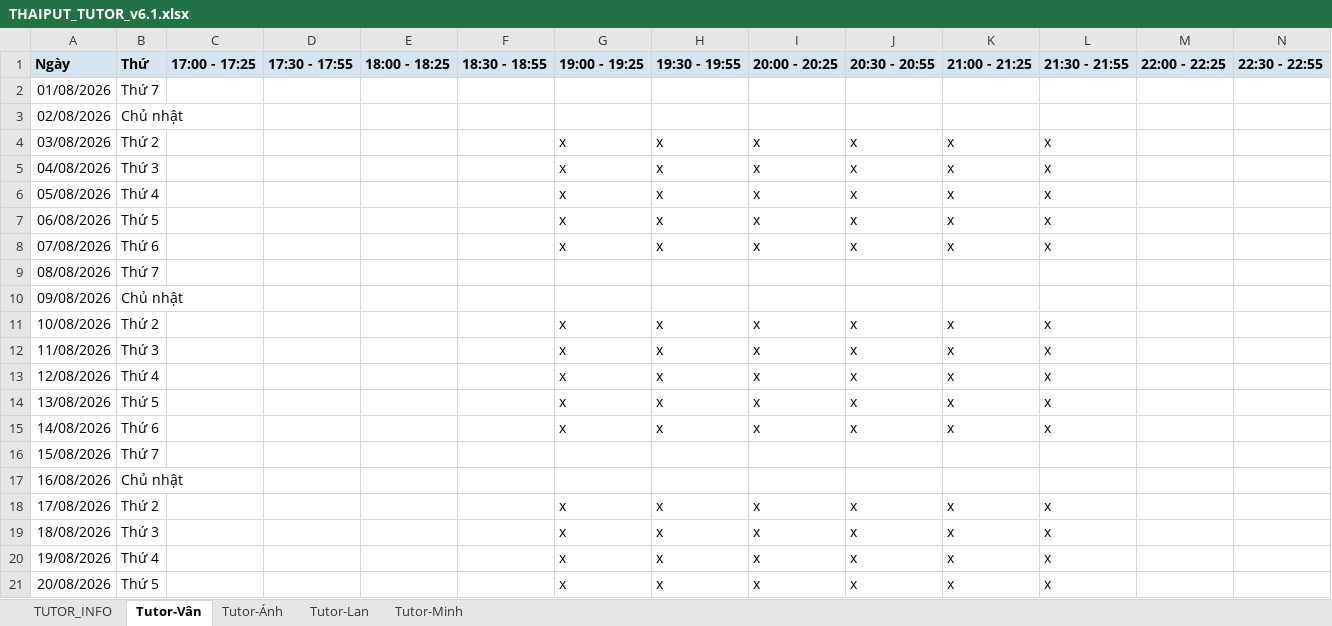
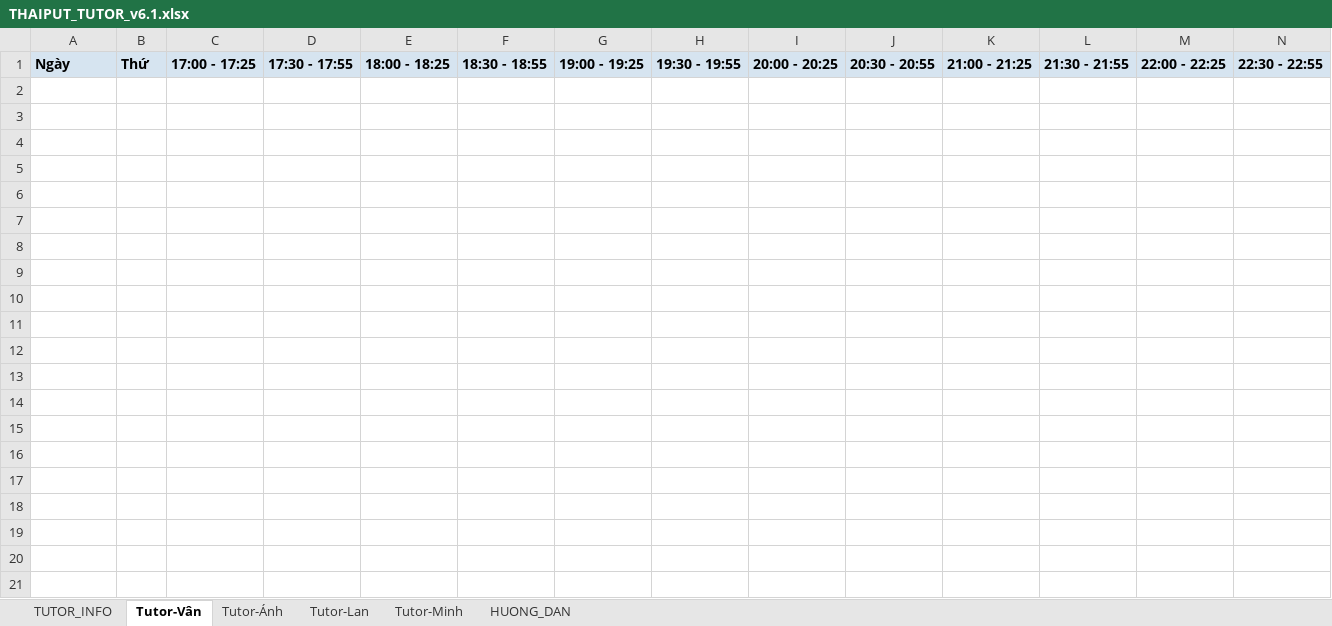
Before and after one commit to s3894288/christopherstoryland_project, an Excel workbook: templates/THAIPUT_TUTOR_v6.1.xlsx, sheet Tutor-Vân, drawn as a sheet; only a part is shown; values as stored, in another font and other column widths than the file's, no borders; rows hold the shown columns only; the diff covers the shown part only; the diff names each change by its address in the sheet, - before the commit and + after, or states it on an @@ line.

```diff
--- a/templates/THAIPUT_TUTOR_v6.1.xlsx (sheet Tutor-Vân)
+++ b/templates/THAIPUT_TUTOR_v6.1.xlsx (sheet Tutor-Vân)
+sheet tab: HUONG_DAN
-row 2: 01/08/2026 | Thứ 7
-row 3: 02/08/2026 | Chủ nhật
-row 4: 03/08/2026 | Thứ 2 |  |  |  |  | x | x | x | x | x | x
-row 5: 04/08/2026 | Thứ 3 |  |  |  |  | x | x | x | x | x | x
-row 6: 05/08/2026 | Thứ 4 |  |  |  |  | x | x | x | x | x | x
-row 7: 06/08/2026 | Thứ 5 |  |  |  |  | x | x | x | x | x | x
-row 8: 07/08/2026 | Thứ 6 |  |  |  |  | x | x | x | x | x | x
-row 9: 08/08/2026 | Thứ 7
-row 10: 09/08/2026 | Chủ nhật
-row 11: 10/08/2026 | Thứ 2 |  |  |  |  | x | x | x | x | x | x
-row 12: 11/08/2026 | Thứ 3 |  |  |  |  | x | x | x | x | x | x
-row 13: 12/08/2026 | Thứ 4 |  |  |  |  | x | x | x | x | x | x
-row 14: 13/08/2026 | Thứ 5 |  |  |  |  | x | x | x | x | x | x
-row 15: 14/08/2026 | Thứ 6 |  |  |  |  | x | x | x | x | x | x
-row 16: 15/08/2026 | Thứ 7
-row 17: 16/08/2026 | Chủ nhật
-row 18: 17/08/2026 | Thứ 2 |  |  |  |  | x | x | x | x | x | x
-row 19: 18/08/2026 | Thứ 3 |  |  |  |  | x | x | x | x | x | x
-row 20: 19/08/2026 | Thứ 4 |  |  |  |  | x | x | x | x | x | x
-row 21: 20/08/2026 | Thứ 5 |  |  |  |  | x | x | x | x | x | x
```
Also changed, not shown: 18 removed rows elsewhere in this sheet, sheet Tutor-Lan, sheet Tutor-Minh, sheet Tutor-Ánh, sheet TUTOR_INFO, templates/THAIPUT_MAIN_v6.1.xlsx, templates/THAIPUT_REGISTRATION_v6.1.xlsx, 9 other files.
